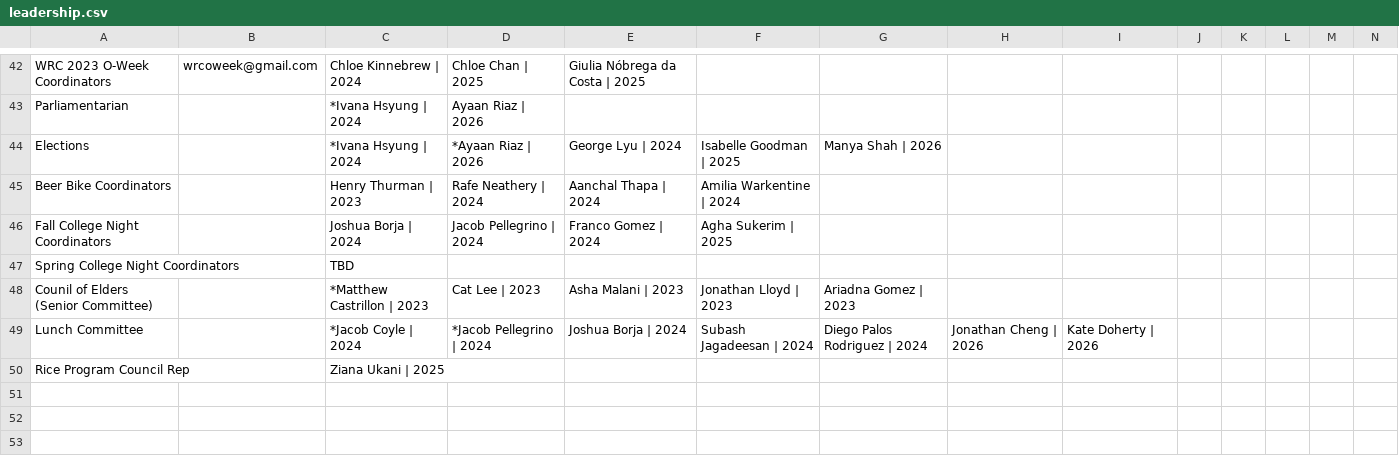
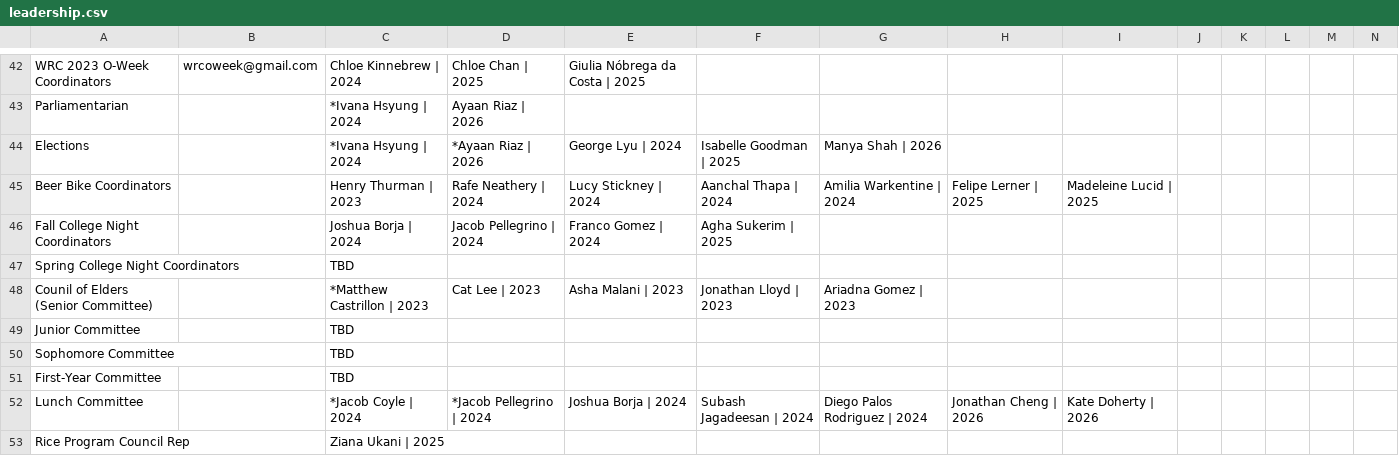
Before and after one commit to WRCWebmasters/WRC-Website, a CSV file: pages/config/leadership.csv, drawn as a sheet; only a part is shown, gaps mark what is left out; rows hold the shown columns only; the diff names each change by its address in the sheet, - before the commit and + after, or states it on an @@ line.

```diff
--- a/pages/config/leadership.csv
+++ b/pages/config/leadership.csv
-E45: Aanchal Thapa | 2024
+E45: Lucy Stickney | 2024
-F45: Amilia Warkentine | 2024
+F45: Aanchal Thapa | 2024
-G45: (empty)
+G45: Amilia Warkentine | 2024
-H45: (empty)
+H45: Felipe Lerner | 2025
-I45: (empty)
+I45: Madeleine Lucid | 2025
+row 49: Junior Committee |  | TBD
+row 50: Sophomore Committee |  | TBD
+row 51: First-Year Committee |  | TBD
```
Also changed, not shown: 1 other file.
